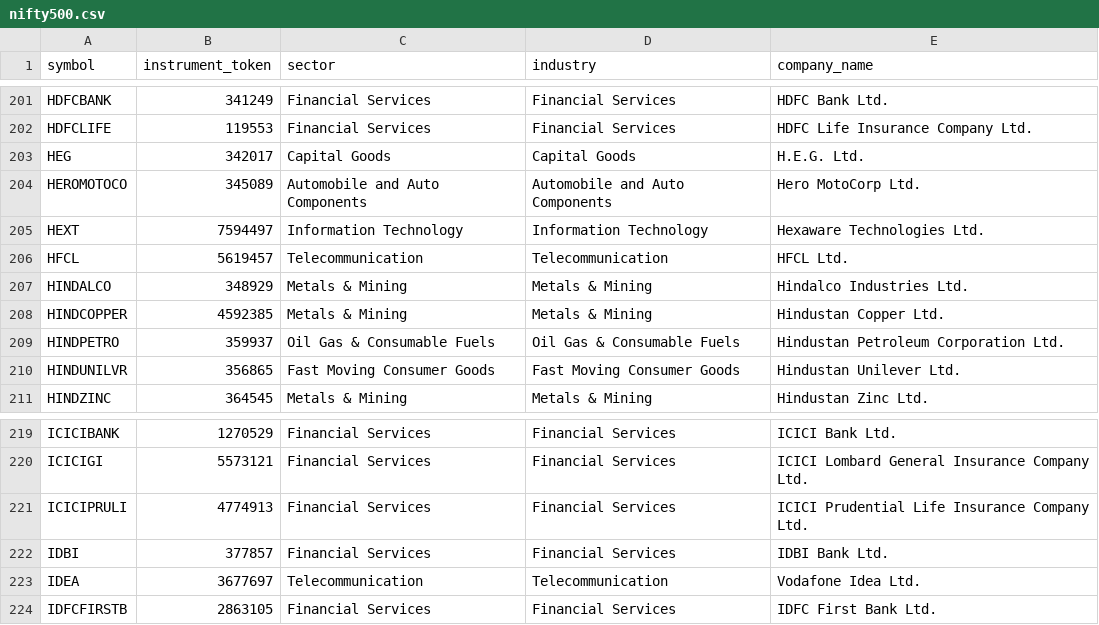
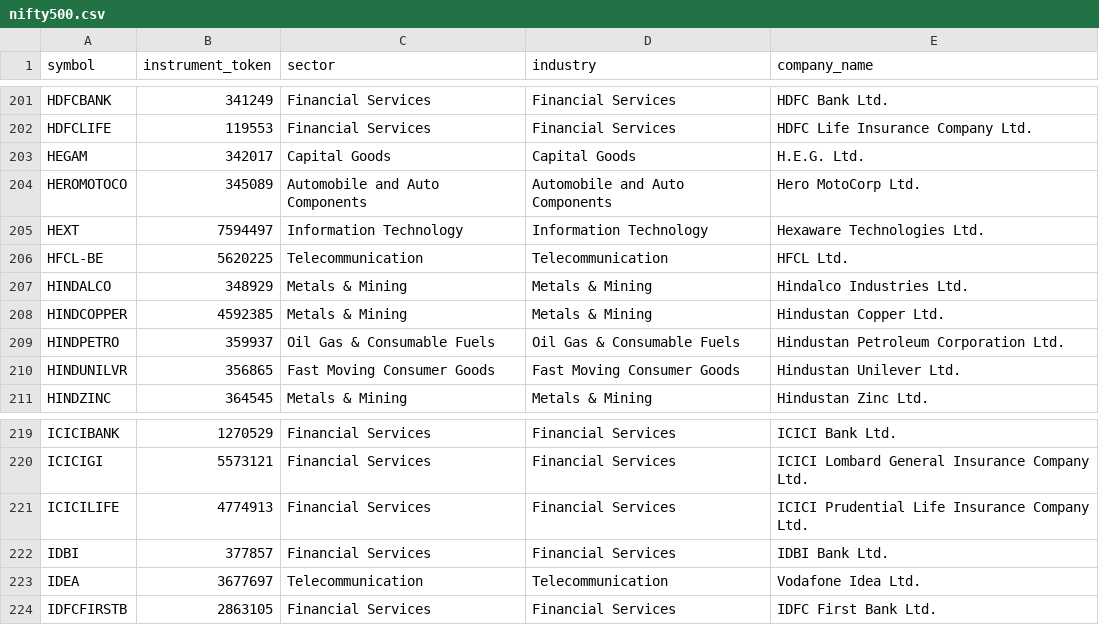
Before and after one commit to singhakshayraj/zerodha-brain, a CSV file: data/nifty500.csv, drawn as a sheet; only a part is shown, gaps mark what is left out.

```diff
--- a/data/nifty500.csv
+++ b/data/nifty500.csv
@@ -202,6 +202,6 @@ HDFCBANK,341249,Financial Services,Financial Services,HDFC Bank Ltd.
 HDFCLIFE,119553,Financial Services,Financial Services,HDFC Life Insurance Company Ltd.
-HEG,342017,Capital Goods,Capital Goods,H.E.G. Ltd.
+HEGAM,342017,Capital Goods,Capital Goods,H.E.G. Ltd.
 HEROMOTOCO,345089,Automobile and Auto Components,Automobile and Auto Components,Hero MotoCorp Ltd.
 HEXT,7594497,Information Technology,Information Technology,Hexaware Technologies Ltd.
-HFCL,5619457,Telecommunication,Telecommunication,HFCL Ltd.
+HFCL-BE,5620225,Telecommunication,Telecommunication,HFCL Ltd.
 HINDALCO,348929,Metals & Mining,Metals & Mining,Hindalco Industries Ltd.
@@ -220,3 +220,3 @@ ICICIBANK,1270529,Financial Services,Financial Services,ICICI Bank Ltd.
 ICICIGI,5573121,Financial Services,Financial Services,ICICI Lombard General Insurance Company Ltd.
-ICICIPRULI,4774913,Financial Services,Financial Services,ICICI Prudential Life Insurance Company Ltd.
+ICICILIFE,4774913,Financial Services,Financial Services,ICICI Prudential Life Insurance Company Ltd.
 IDBI,377857,Financial Services,Financial Services,IDBI Bank Ltd.
```
